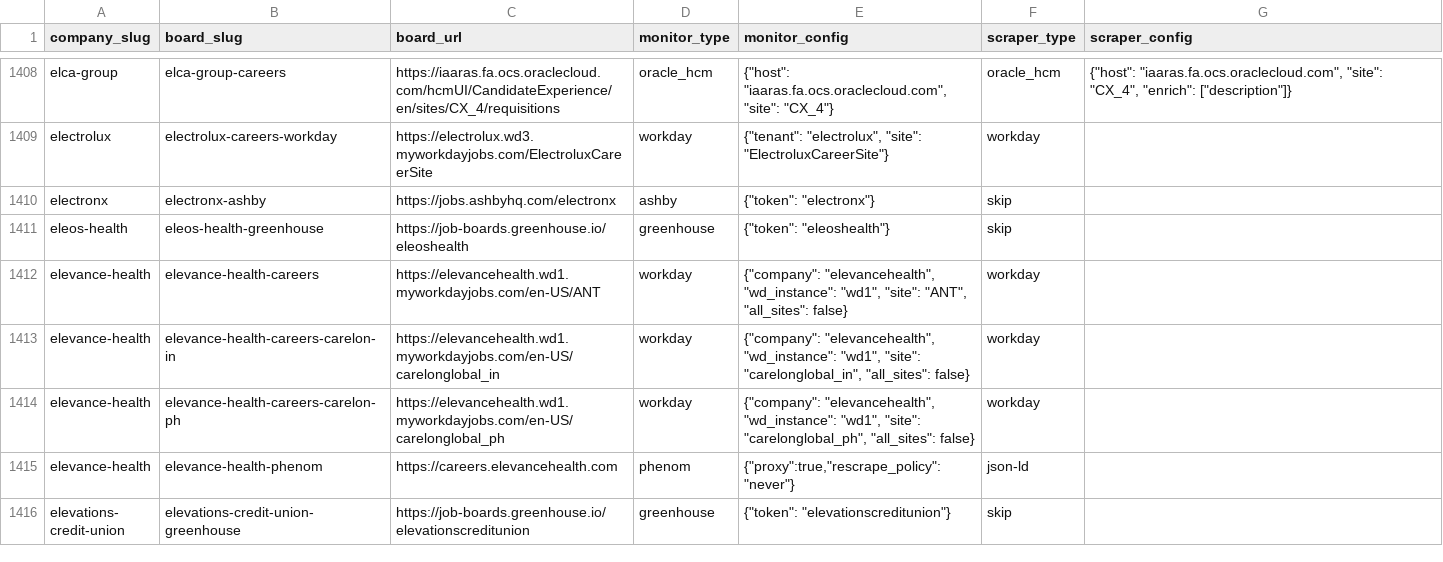
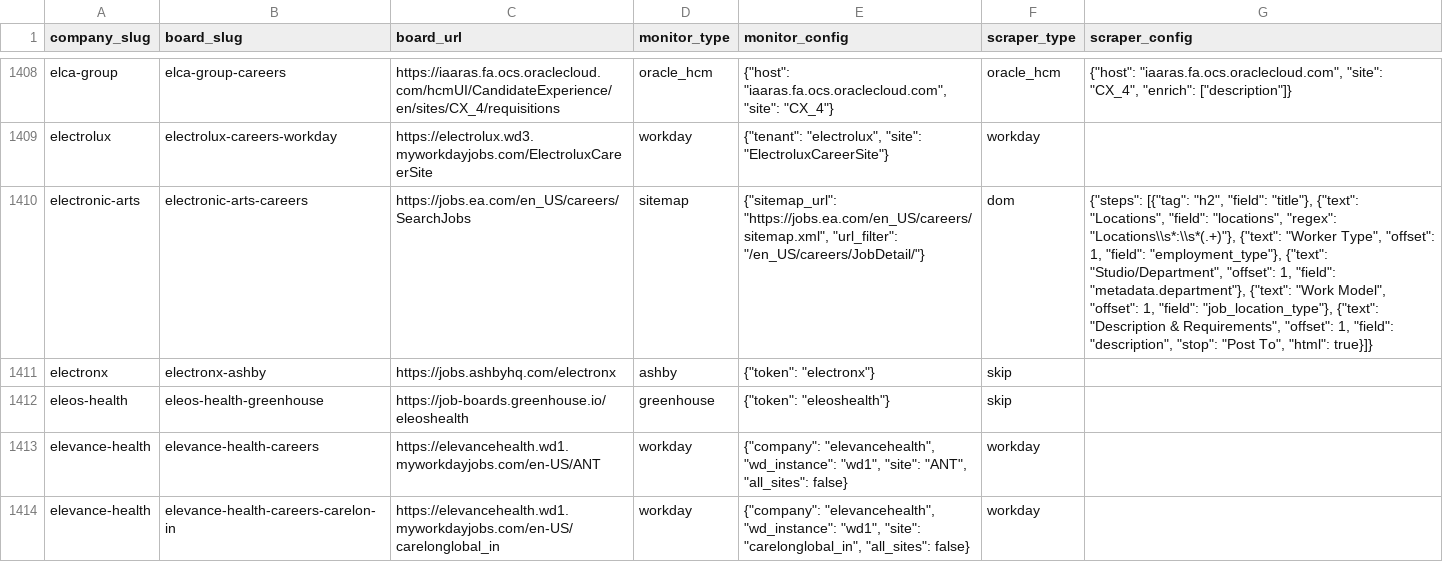
Before and after one commit to colophon-group/jobseek, a CSV file: apps/crawler/data/boards.csv, drawn as a sheet; only a part is shown, gaps mark what is left out; the shorter side is filled out with more unchanged rows; the diff names each change by its address in the sheet, - before the commit and + after, or states it on an @@ line.

Commit message:
Configure Electronic Arts
Closes #3462

```diff
--- a/apps/crawler/data/boards.csv
+++ b/apps/crawler/data/boards.csv
+row 1410: electronic-arts | electronic-arts-careers | https://jobs.ea.com/en_US/careers/SearchJobs | sitemap | {"sitemap_url": "https://jobs.ea.com/en_US/careers/sitemap.xml", "url_filter": "/en_US/careers/JobDetail/"} | dom | {"steps": [{"tag": "h2", "field": "title"}, {"text": "Locations", "field": "locations", "regex": "Locations\\s*:\\s*(.+)"}, {"text": "Worker Type", "offset": 1, "field": "employment_type"}, {"text": "Studio/Department", "offset": 1, "field": "metadata.department"}, {"text": "Work Model", "offset": 1, "field": "job_location_type"}, {"text": "Description & Requirements", "offset": 1, "field": "description", "stop": "Post To", "html": true}]}
```
Also changed, not shown: 4 other files.
